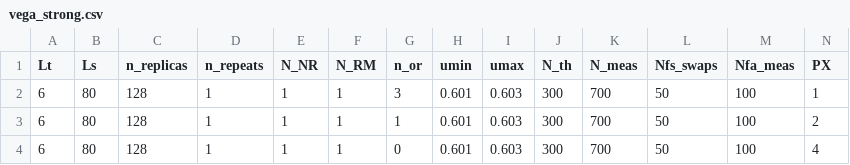
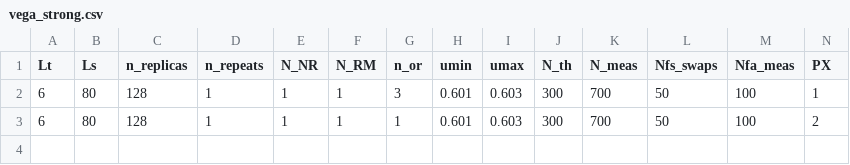
Before and after one commit to fzierler/LLR_HiRep_heatbath_input, a CSV file: input/vega_strong.csv, drawn as a sheet; only a part is shown; rows hold the shown columns only; the diff names each change by its address in the sheet, - before the commit and + after, or states it on an @@ line.

Commit message:
remove redundant run

```diff
--- a/input/vega_strong.csv
+++ b/input/vega_strong.csv
-row 4: 6 | 80 | 128 | 1 | 1 | 1 | 0 | 0.601 | 0.603 | 300 | 700 | 50 | 100 | 4
```
